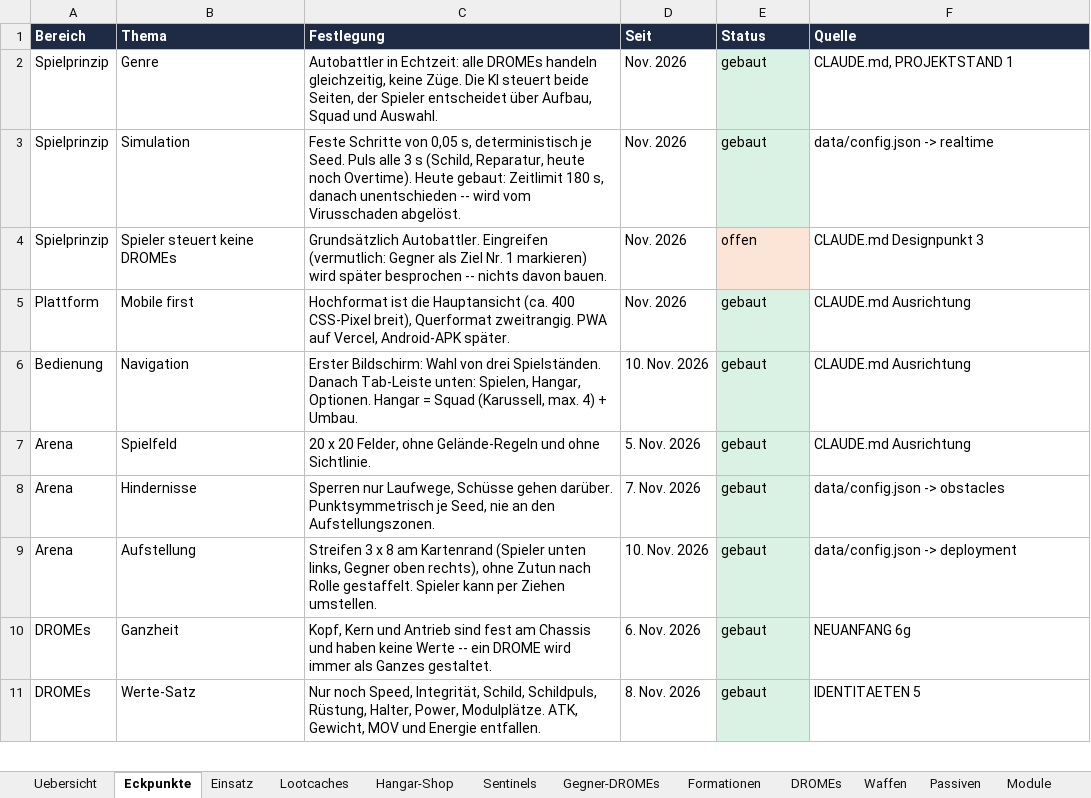
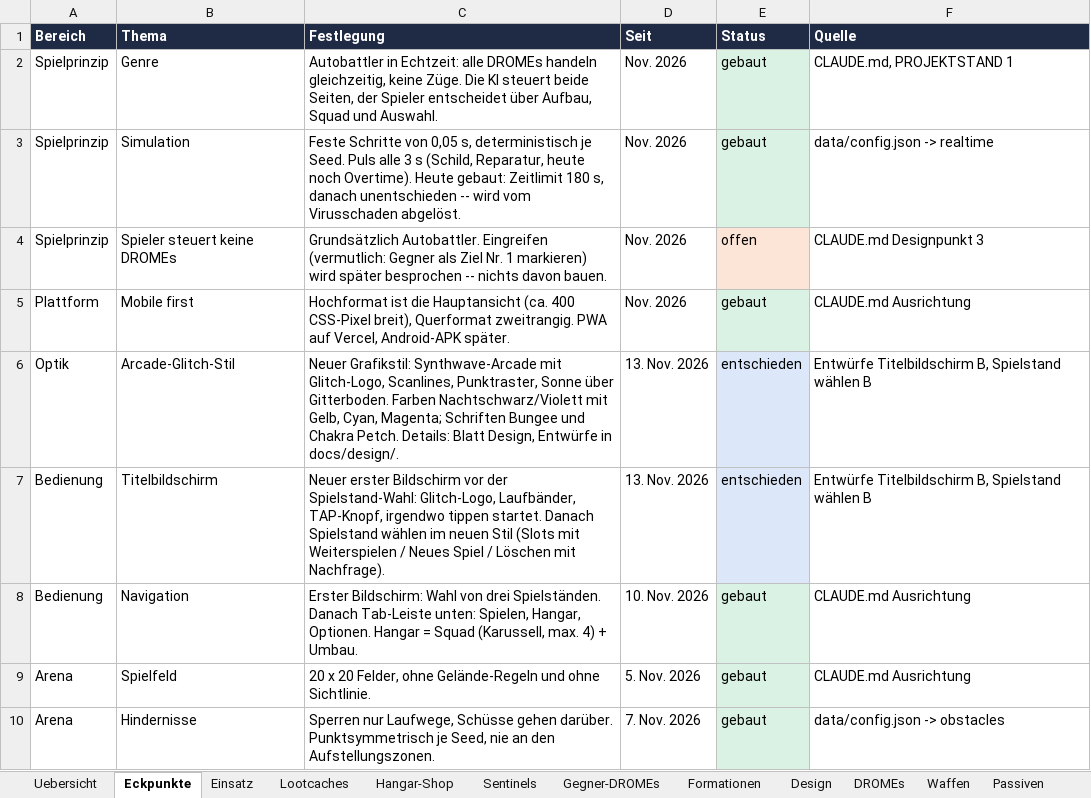
Before and after one commit to Longuspong/CyberDrome, an Excel workbook: docs/spot/CyberDrome_SPOT.xlsx, sheet Eckpunkte, drawn as a sheet; only a part is shown; the shorter side is filled out with more unchanged rows; values as stored, in another font and other column widths than the file's, no borders; the diff names each change by its address in the sheet, - before the commit and + after, or states it on an @@ line.

```diff
--- a/docs/spot/CyberDrome_SPOT.xlsx (sheet Eckpunkte)
+++ b/docs/spot/CyberDrome_SPOT.xlsx (sheet Eckpunkte)
+sheet tab: Design
+row 6: Optik | Arcade-Glitch-Stil | Neuer Grafikstil: Synthwave-Arcade mit Glitch-Logo, Scanlines, Punktraster, Sonne über Gitterboden. Farben Nachtschwarz/Violett mit Gelb, Cyan, Magenta; Schriften Bungee und Chakra Petch. Details: Blatt Design, Entwürfe in docs/design/. | 13. Nov. 2026 | entschieden | Entwürfe Titelbildschirm B, Spielstand wählen B
+row 7: Bedienung | Titelbildschirm | Neuer erster Bildschirm vor der Spielstand-Wahl: Glitch-Logo, Laufbänder, TAP-Knopf, irgendwo tippen startet. Danach Spielstand wählen im neuen Stil (Slots mit Weiterspielen / Neues Spiel / Löschen mit Nachfrage). | 13. Nov. 2026 | entschieden | Entwürfe Titelbildschirm B, Spielstand wählen B
```
Also changed, not shown: sheet Offene Punkte, sheet Uebersicht, 14 other files.
